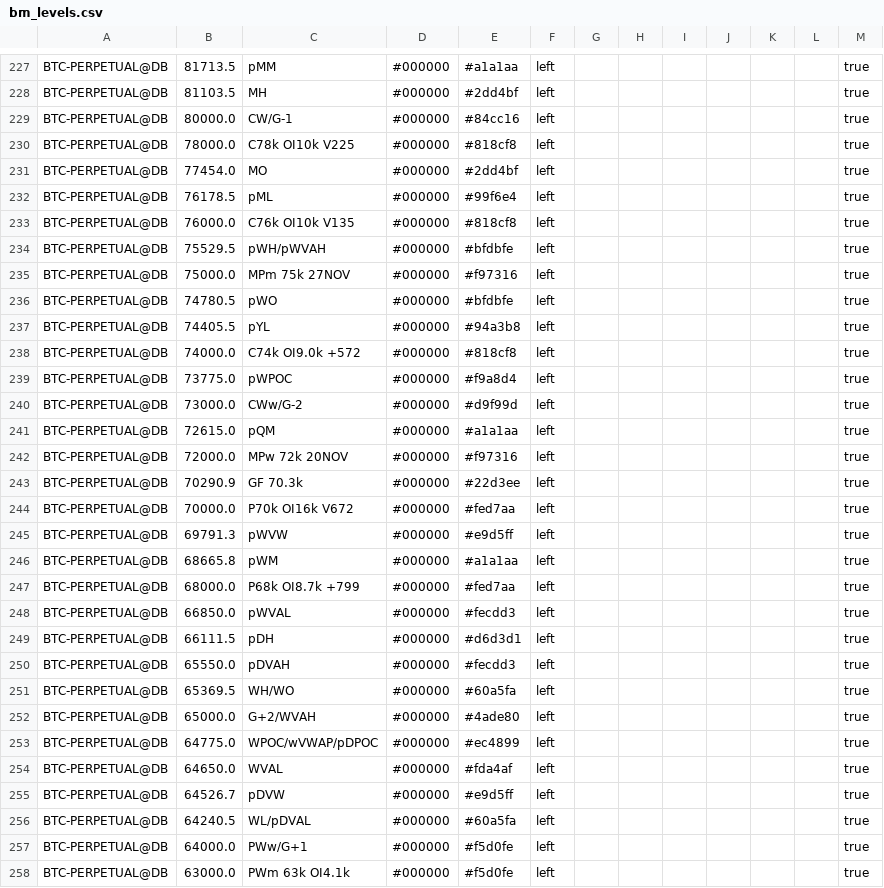
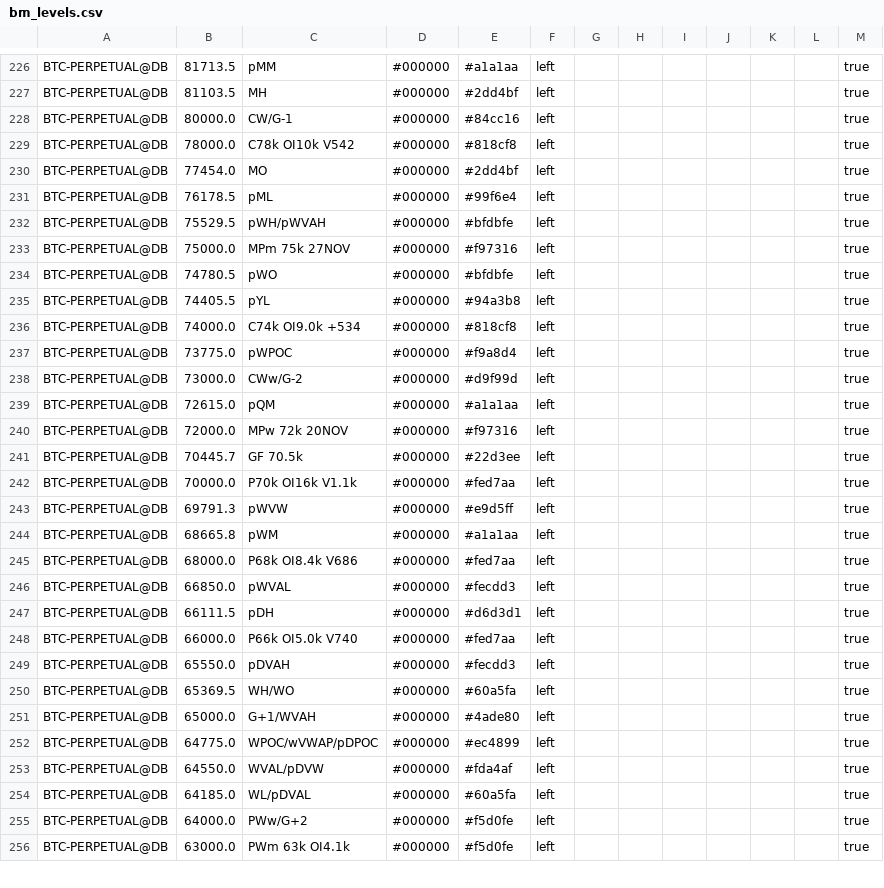
Before and after one commit to trendset1/bm-levels, a CSV file: bm_levels.csv, drawn as a sheet; only a part is shown, gaps mark what is left out; the diff covers the shown part only.

```diff
--- a/bm_levels.csv
+++ b/bm_levels.csv
@@ -229,6 +228,5 @@
 "BTC-PERPETUAL@DB","80000.0","CW/G-1","#000000","#84cc16","left","","","","","","","true"
-"BTC-PERPETUAL@DB","78000.0","C78k OI10k V225","#000000","#818cf8","left","","","","","","","true"
+"BTC-PERPETUAL@DB","78000.0","C78k OI10k V542","#000000","#818cf8","left","","","","","","","true"
 "BTC-PERPETUAL@DB","77454.0","MO","#000000","#2dd4bf","left","","","","","","","true"
 "BTC-PERPETUAL@DB","76178.5","pML","#000000","#99f6e4","left","","","","","","","true"
-"BTC-PERPETUAL@DB","76000.0","C76k OI10k V135","#000000","#818cf8","left","","","","","","","true"
 "BTC-PERPETUAL@DB","75529.5","pWH/pWVAH","#000000","#bfdbfe","left","","","","","","","true"
@@ -237,3 +235,3 @@
 "BTC-PERPETUAL@DB","74405.5","pYL","#000000","#94a3b8","left","","","","","","","true"
-"BTC-PERPETUAL@DB","74000.0","C74k OI9.0k +572","#000000","#818cf8","left","","","","","","","true"
+"BTC-PERPETUAL@DB","74000.0","C74k OI9.0k +534","#000000","#818cf8","left","","","","","","","true"
 "BTC-PERPETUAL@DB","73775.0","pWPOC","#000000","#f9a8d4","left","","","","","","","true"
@@ -242,17 +240,17 @@
 "BTC-PERPETUAL@DB","72000.0","MPw 72k 20NOV","#000000","#f97316","left","","","","","","","true"
-"BTC-PERPETUAL@DB","70290.9","GF 70.3k","#000000","#22d3ee","left","","","","","","","true"
-"BTC-PERPETUAL@DB","70000.0","P70k OI16k V672","#000000","#fed7aa","left","","","","","","","true"
+"BTC-PERPETUAL@DB","70445.7","GF 70.5k","#000000","#22d3ee","left","","","","","","","true"
+"BTC-PERPETUAL@DB","70000.0","P70k OI16k V1.1k","#000000","#fed7aa","left","","","","","","","true"
 "BTC-PERPETUAL@DB","69791.3","pWVW","#000000","#e9d5ff","left","","","","","","","true"
 "BTC-PERPETUAL@DB","68665.8","pWM","#000000","#a1a1aa","left","","","","","","","true"
-"BTC-PERPETUAL@DB","68000.0","P68k OI8.7k +799","#000000","#fed7aa","left","","","","","","","true"
+"BTC-PERPETUAL@DB","68000.0","P68k OI8.4k V686","#000000","#fed7aa","left","","","","","","","true"
 "BTC-PERPETUAL@DB","66850.0","pWVAL","#000000","#fecdd3","left","","","","","","","true"
 "BTC-PERPETUAL@DB","66111.5","pDH","#000000","#d6d3d1","left","","","","","","","true"
+"BTC-PERPETUAL@DB","66000.0","P66k OI5.0k V740","#000000","#fed7aa","left","","","","","","","true"
 "BTC-PERPETUAL@DB","65550.0","pDVAH","#000000","#fecdd3","left","","","","","","","true"
 "BTC-PERPETUAL@DB","65369.5","WH/WO","#000000","#60a5fa","left","","","","","","","true"
-"BTC-PERPETUAL@DB","65000.0","G+2/WVAH","#000000","#4ade80","left","","","","","","","true"
+"BTC-PERPETUAL@DB","65000.0","G+1/WVAH","#000000","#4ade80","left","","","","","","","true"
 "BTC-PERPETUAL@DB","64775.0","WPOC/wVWAP/pDPOC","#000000","#ec4899","left","","","","","","","true"
-"BTC-PERPETUAL@DB","64650.0","WVAL","#000000","#fda4af","left","","","","","","","true"
-"BTC-PERPETUAL@DB","64526.7","pDVW","#000000","#e9d5ff","left","","","","","","","true"
-"BTC-PERPETUAL@DB","64240.5","WL/pDVAL","#000000","#60a5fa","left","","","","","","","true"
-"BTC-PERPETUAL@DB","64000.0","PWw/G+1","#000000","#f5d0fe","left","","","","","","","true"
+"BTC-PERPETUAL@DB","64550.0","WVAL/pDVW","#000000","#fda4af","left","","","","","","","true"
+"BTC-PERPETUAL@DB","64185.0","WL/pDVAL","#000000","#60a5fa","left","","","","","","","true"
+"BTC-PERPETUAL@DB","64000.0","PWw/G+2","#000000","#f5d0fe","left","","","","","","","true"
 "BTC-PERPETUAL@DB","63000.0","PWm 63k OI4.1k","#000000","#f5d0fe","left","","","","","","","true"
```
Also changed, not shown: 4 added rows, 5 removed rows and 91 edited cells elsewhere in this file, 1 other file.
